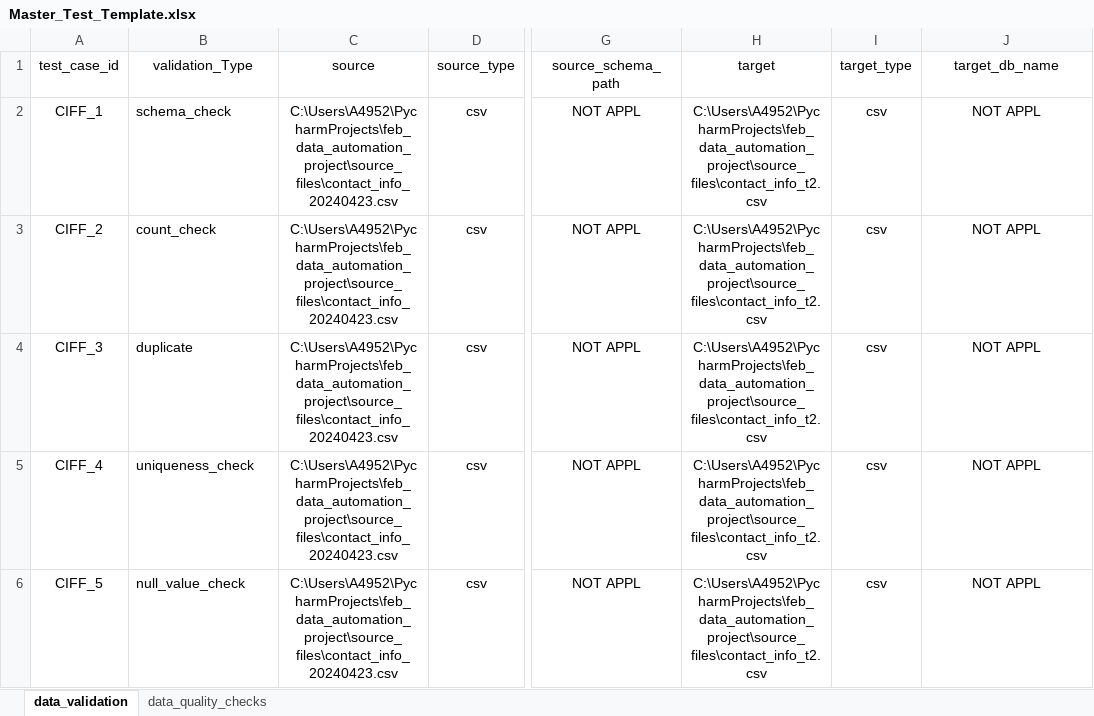
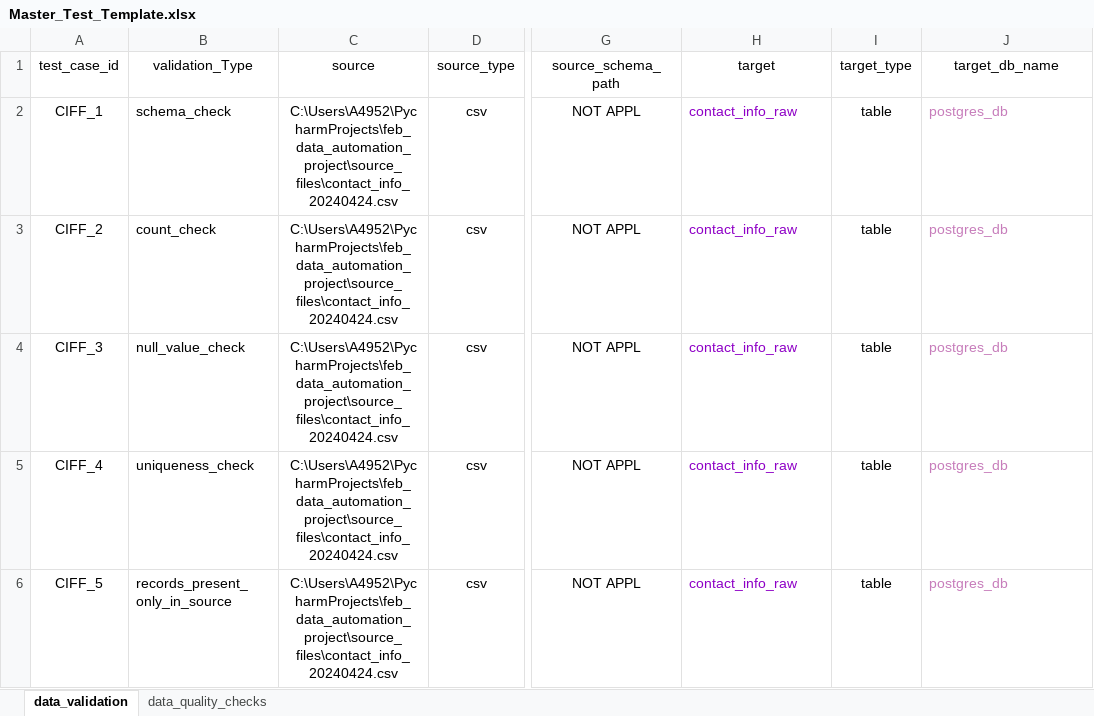
Before and after one commit to ksreenivasulu443/feb_data_automation_project, an Excel workbook: config/Master_Test_Template.xlsx, sheet data_validation, drawn as a sheet; only a part is shown, gaps mark what is left out; values as stored, in another font and other column widths than the file's, no borders; the diff covers the shown part only; the diff names each change by its address in the sheet, - before the commit and + after, or states it on an @@ line.

Commit message:
Added validation libraries

```diff
--- a/config/Master_Test_Template.xlsx (sheet data_validation)
+++ b/config/Master_Test_Template.xlsx (sheet data_validation)
-C2:C6 (source): C:\Users\A4952\PycharmProjects\feb_data_automation_project\source_files\contact_info_20240423.csv
+C2:C6 (source): C:\Users\A4952\PycharmProjects\feb_data_automation_project\source_files\contact_info_20240424.csv
-H2:H6 (target): C:\Users\A4952\PycharmProjects\feb_data_automation_project\source_files\contact_info_t2.csv
+H2:H6 (target): contact_info_raw
@@ H2:H6 alignment: center → left, text colour: black → #8E00C6 @@
-I2:I6 (target_type): csv
+I2:I6 (target_type): table
-J2:J6 (target_db_name): NOT APPL
+J2:J6 (target_db_name): postgres_db
@@ J2:J6 text colour: black → #C77DBB, alignment: center → left @@
-B4 (validation_Type): duplicate
+B4 (validation_Type): null_value_check
-B6 (validation_Type): null_value_check
+B6 (validation_Type): records_present_only_in_source
```
Also changed, not shown: 11 removed rows, 38 edited cells and cell formats elsewhere in this sheet, 12 other files.
